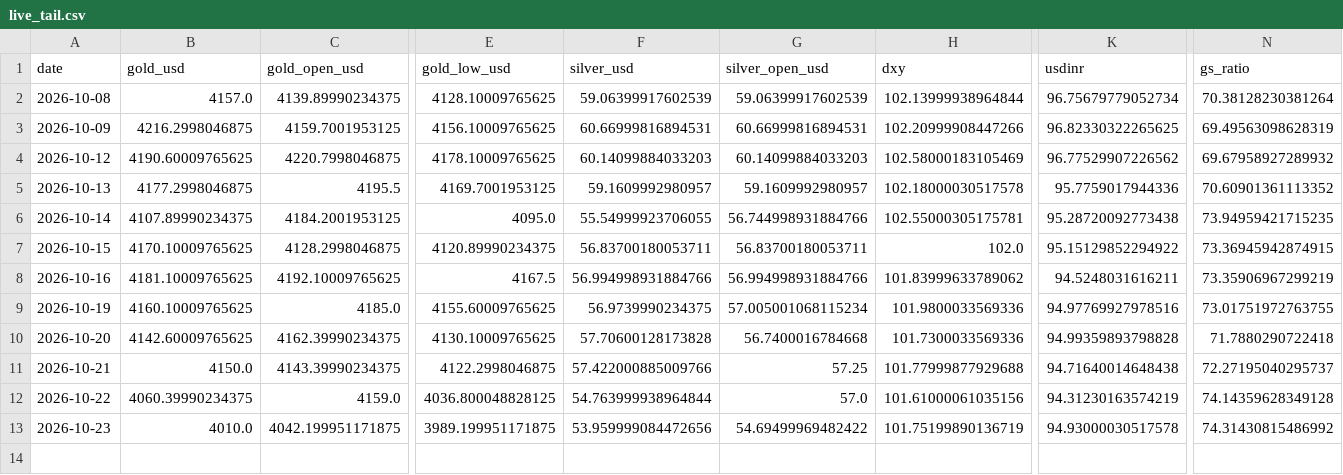
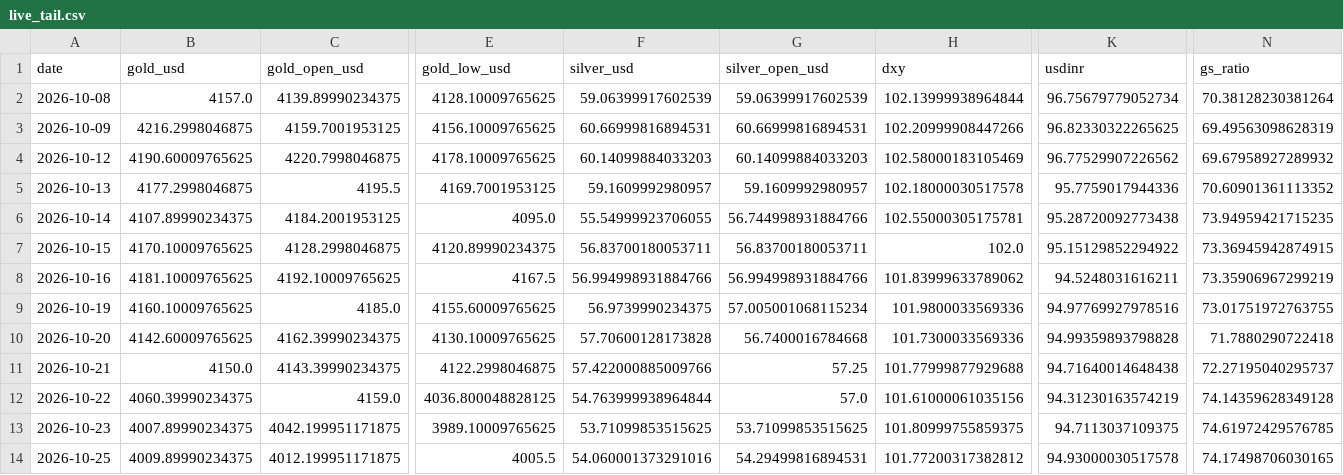
Before and after one commit to abhayv7272/ms-gold-algo, a CSV file: data/algo/live_tail.csv, drawn as a sheet; only a part is shown, gaps mark what is left out; rows hold the shown columns only; the diff names each change by its address in the sheet, - before the commit and + after, or states it on an @@ line.

```diff
--- a/data/algo/live_tail.csv
+++ b/data/algo/live_tail.csv
-B13 (gold_usd): 4010.0
+B13 (gold_usd): 4007.89990234375
-E13 (gold_low_usd): 3989.199951171875
+E13 (gold_low_usd): 3989.10009765625
-F13 (silver_usd): 53.959999084472656
+F13 (silver_usd): 53.71099853515625
-G13 (silver_open_usd): 54.69499969482422
+G13 (silver_open_usd): 53.71099853515625
-H13 (dxy): 101.75199890136719
+H13 (dxy): 101.80999755859375
-K13 (usdinr): 94.93000030517578
+K13 (usdinr): 94.7113037109375
-N13 (gs_ratio): 74.31430815486992
+N13 (gs_ratio): 74.61972429576785
+row 14: 2026-10-25 | 4009.89990234375 | 4012.199951171875 | 4005.5 | 54.060001373291016 | 54.29499816894531 | 101.77200317382812 | 94.93000030517578 | 74.17498706030165
```
Also changed, not shown: data/algo/health_log.csv, data/algo/orders.csv, 5 other files.
